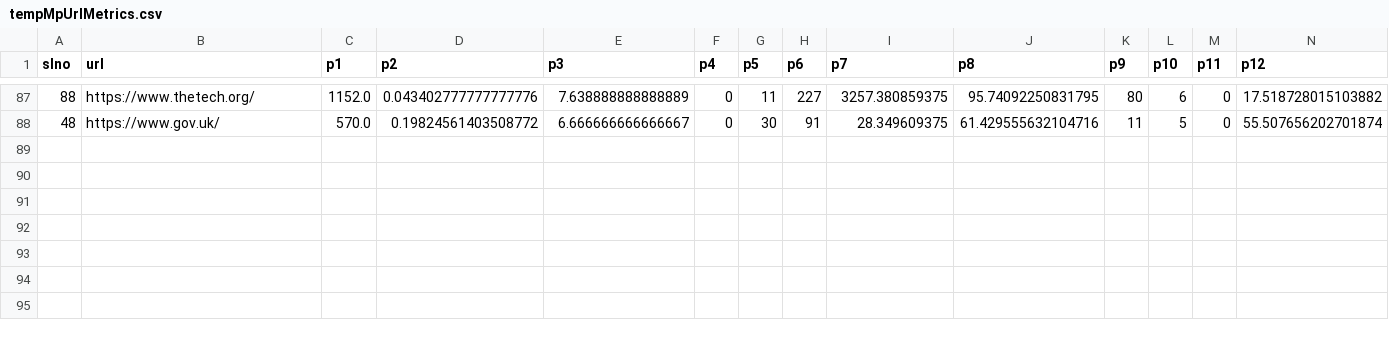
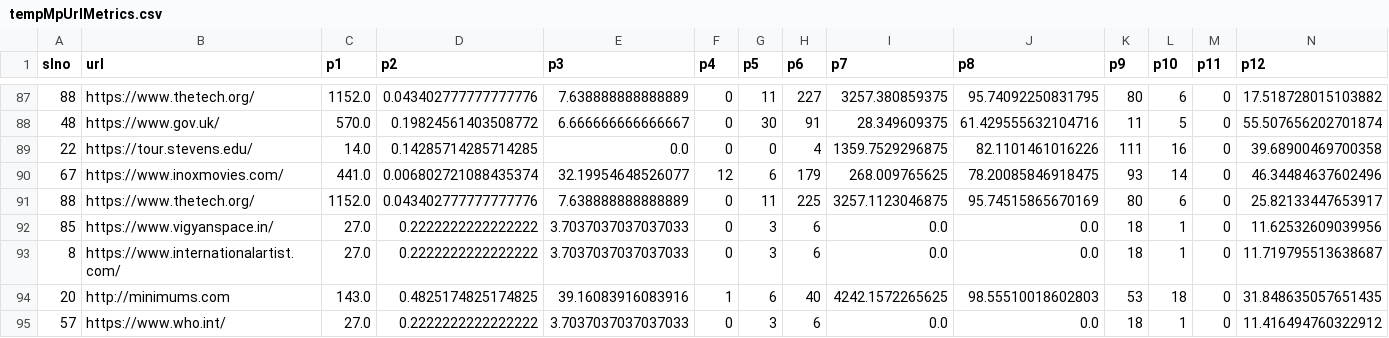
Before and after one commit to ABHISHEKVALSAN/Website-Scoring-Model, a CSV file: tempMpUrlMetrics.csv, drawn as a sheet; only a part is shown, gaps mark what is left out; rows hold the shown columns only; the diff names each change by its address in the sheet, - before the commit and + after, or states it on an @@ line.

Commit message:
Cleaning data still

```diff
--- a/tempMpUrlMetrics.csv
+++ b/tempMpUrlMetrics.csv
+row 89: 22 | https://tour.stevens.edu/ | 14.0 | 0.14285714285714285 | 0.0 | 0 | 0 | 4 | 1359.7529296875 | 82.1101461016226 | 111 | 16 | 0 | 39.68900469700358
+row 90: 67 | https://www.inoxmovies.com/ | 441.0 | 0.006802721088435374 | 32.19954648526077 | 12 | 6 | 179 | 268.009765625 | 78.20085846918475 | 93 | 14 | 0 | 46.34484637602496
+row 91: 88 | https://www.thetech.org/ | 1152.0 | 0.043402777777777776 | 7.638888888888889 | 0 | 11 | 225 | 3257.1123046875 | 95.74515865670169 | 80 | 6 | 0 | 25.82133447653917
+row 92: 85 | https://www.vigyanspace.in/ | 27.0 | 0.2222222222222222 | 3.7037037037037033 | 0 | 3 | 6 | 0.0 | 0.0 | 18 | 1 | 0 | 11.62532609039956
+row 93: 8 | https://www.internationalartist.com/ | 27.0 | 0.2222222222222222 | 3.7037037037037033 | 0 | 3 | 6 | 0.0 | 0.0 | 18 | 1 | 0 | 11.719795513638687
+row 94: 20 | http://minimums.com | 143.0 | 0.4825174825174825 | 39.16083916083916 | 1 | 6 | 40 | 4242.1572265625 | 98.55510018602803 | 53 | 18 | 0 | 31.848635057651435
+row 95: 57 | https://www.who.int/ | 27.0 | 0.2222222222222222 | 3.7037037037037033 | 0 | 3 | 6 | 0.0 | 0.0 | 18 | 1 | 0 | 11.416494760322912
```
Also changed, not shown: 19 other files.
